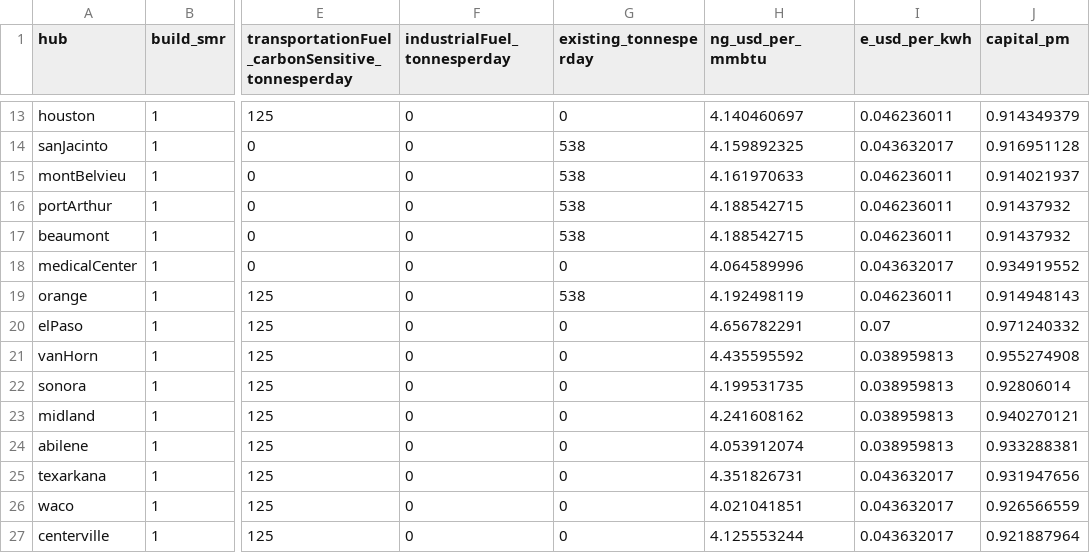
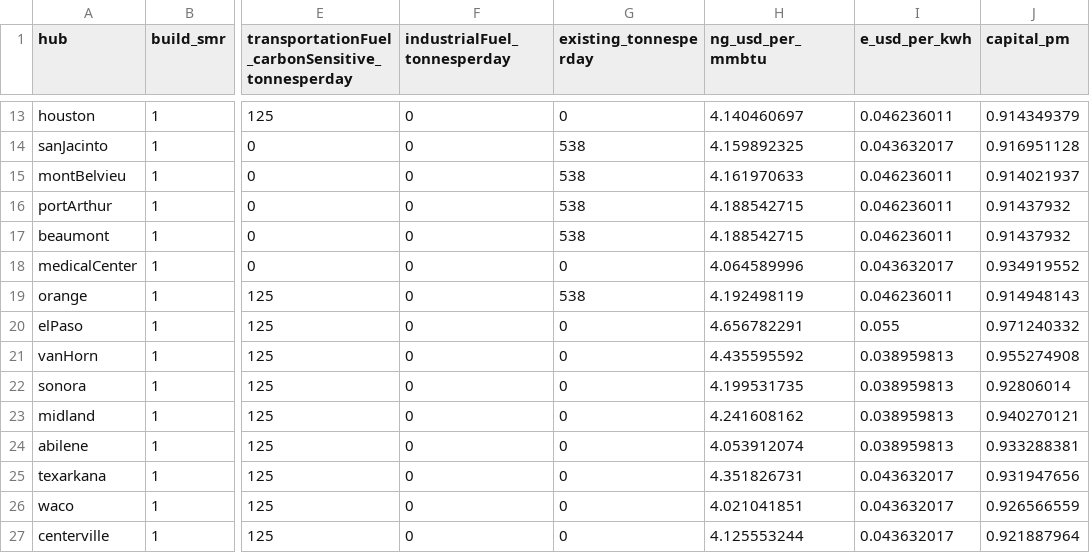
Before and after one commit to webber-energy-group/HOwDI, a CSV file: scenarios/base/inputs/hubs.csv, drawn as a sheet; only a part is shown, gaps mark what is left out; the diff names each change by its address in the sheet, - before the commit and + after, or states it on an @@ line.

```diff
--- a/scenarios/base/inputs/hubs.csv
+++ b/scenarios/base/inputs/hubs.csv
-I20 (e_usd_per_kwh): 0.07
+I20 (e_usd_per_kwh): 0.055
```
Also changed, not shown: scenarios/base/inputs/conversion.csv, scenarios/base/inputs/production_thermal.csv, 2 other files.
